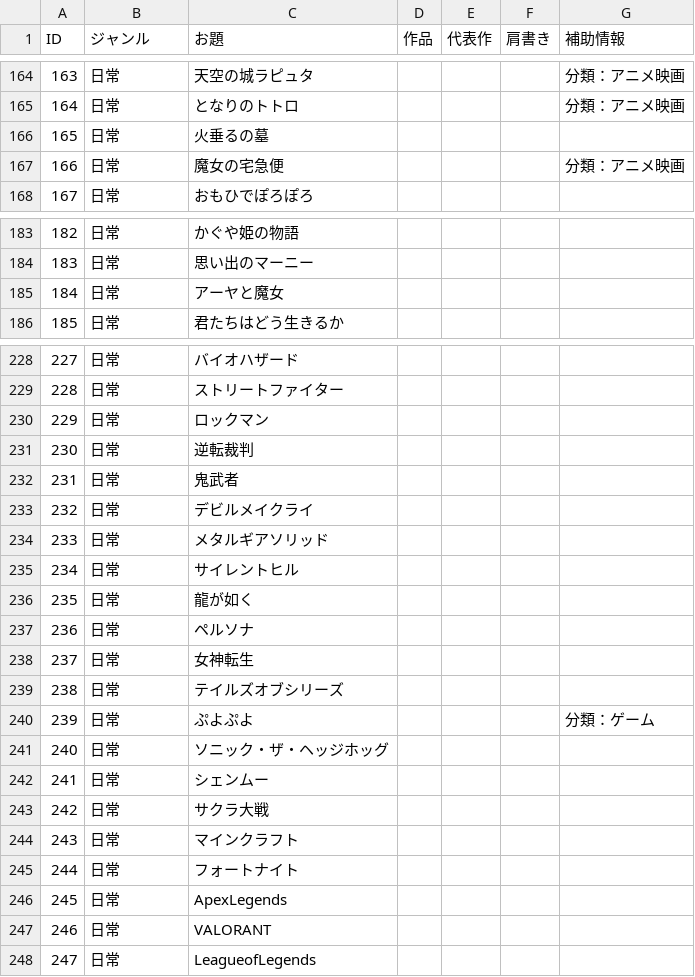
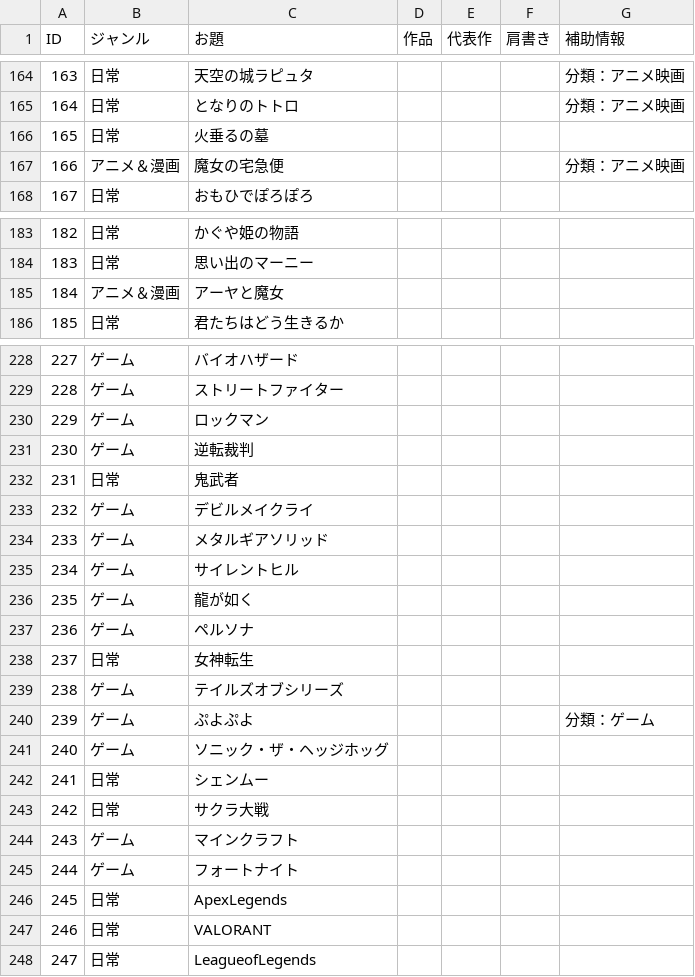
Before and after one commit to Nazotoki-6/odaiate, a CSV file: topics.csv, drawn as a sheet; only a part is shown, gaps mark what is left out; the diff covers the shown part only.

```diff
--- a/topics.csv
+++ b/topics.csv
@@ -166,3 +166,3 @@
 165,日常,火垂るの墓,,,,
-166,日常,魔女の宅急便,,,,分類：アニメ映画
+166,アニメ＆漫画,魔女の宅急便,,,,分類：アニメ映画
 167,日常,おもひでぽろぽろ,,,,
@@ -184,3 +184,3 @@
 183,日常,思い出のマーニー,,,,
-184,日常,アーヤと魔女,,,,
+184,アニメ＆漫画,アーヤと魔女,,,,
 185,日常,君たちはどう生きるか,,,,
@@ -228,19 +228,19 @@
-227,日常,バイオハザード,,,,
-228,日常,ストリートファイター,,,,
-229,日常,ロックマン,,,,
-230,日常,逆転裁判,,,,
+227,ゲーム,バイオハザード,,,,
+228,ゲーム,ストリートファイター,,,,
+229,ゲーム,ロックマン,,,,
+230,ゲーム,逆転裁判,,,,
 231,日常,鬼武者,,,,
-232,日常,デビルメイクライ,,,,
-233,日常,メタルギアソリッド,,,,
-234,日常,サイレントヒル,,,,
-235,日常,龍が如く,,,,
-236,日常,ペルソナ,,,,
+232,ゲーム,デビルメイクライ,,,,
+233,ゲーム,メタルギアソリッド,,,,
+234,ゲーム,サイレントヒル,,,,
+235,ゲーム,龍が如く,,,,
+236,ゲーム,ペルソナ,,,,
 237,日常,女神転生,,,,
-238,日常,テイルズオブシリーズ,,,,
-239,日常,ぷよぷよ,,,,分類：ゲーム
-240,日常,ソニック・ザ・ヘッジホッグ,,,,
+238,ゲーム,テイルズオブシリーズ,,,,
+239,ゲーム,ぷよぷよ,,,,分類：ゲーム
+240,ゲーム,ソニック・ザ・ヘッジホッグ,,,,
 241,日常,シェンムー,,,,
 242,日常,サクラ大戦,,,,
-243,日常,マインクラフト,,,,
-244,日常,フォートナイト,,,,
+243,ゲーム,マインクラフト,,,,
+244,ゲーム,フォートナイト,,,,
 245,日常,ApexLegends,,,,
```
Also changed, not shown: 37 edited cells elsewhere in this file, 2 other files.
